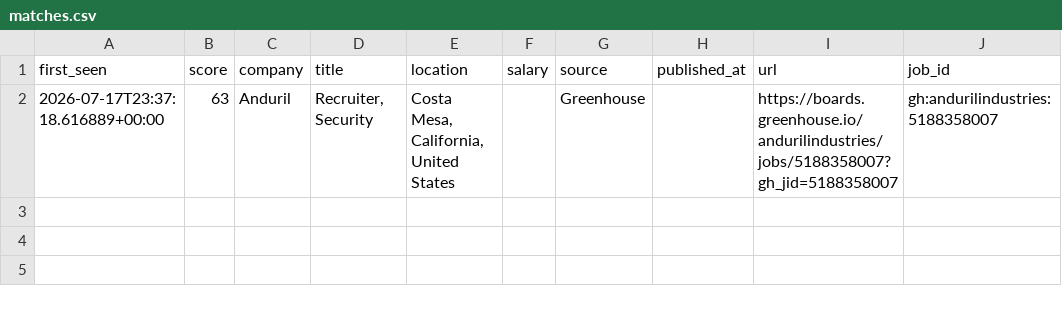
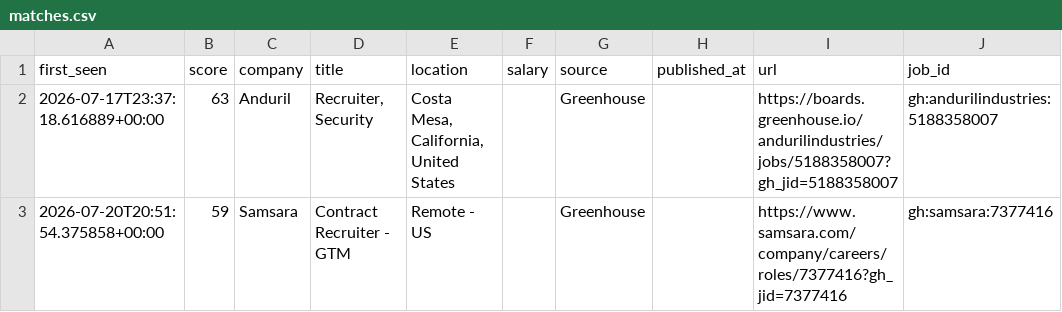
Before and after one commit to thecgraham-cpu/ta-job-radar, a CSV file: data/matches.csv, drawn as a sheet; the diff names each change by its address in the sheet, - before the commit and + after, or states it on an @@ line.

```diff
--- a/data/matches.csv
+++ b/data/matches.csv
+row 3: 2026-07-20T20:51:54.375858+00:00 | 59 | Samsara | Contract Recruiter - GTM | Remote - US |  | Greenhouse |  | https://www.samsara.com/company/careers/roles/7377416?gh_jid=7377416 | gh:samsara:7377416
```
Also changed, not shown: 2 other files.
